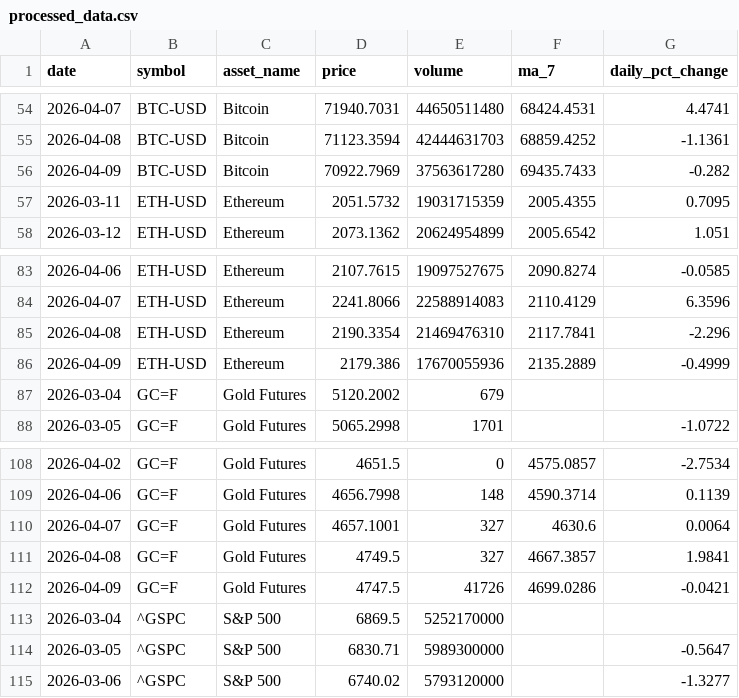
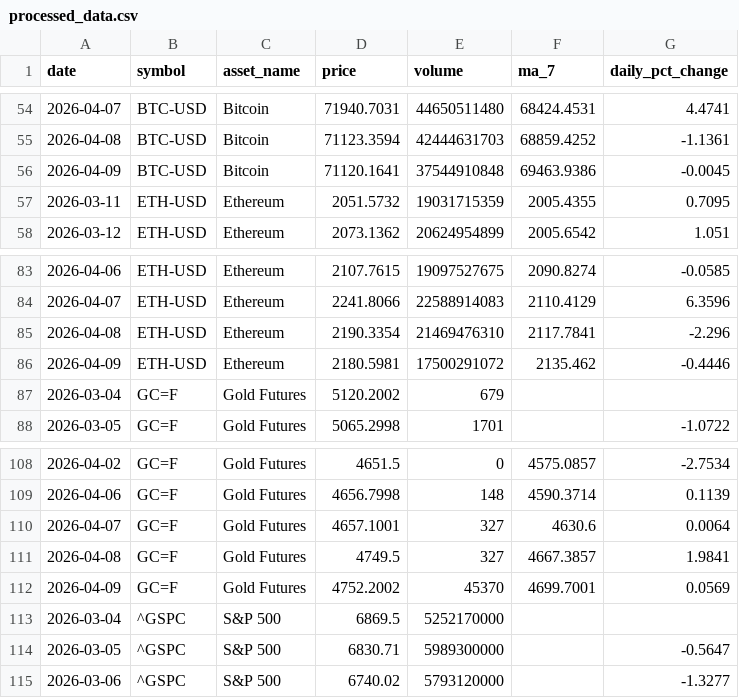
Before and after one commit to Bhupendra308/market-pulse, a CSV file: data/processed_data.csv, drawn as a sheet; only a part is shown, gaps mark what is left out.

```diff
--- a/data/processed_data.csv
+++ b/data/processed_data.csv
@@ -55,3 +55,3 @@ date,symbol,asset_name,price,volume,ma_7,daily_pct_change
 2026-04-08,BTC-USD,Bitcoin,71123.3594,42444631703,68859.4252,-1.1361
-2026-04-09,BTC-USD,Bitcoin,70922.7969,37563617280,69435.7433,-0.282
+2026-04-09,BTC-USD,Bitcoin,71120.1641,37544910848,69463.9386,-0.0045
 2026-03-11,ETH-USD,Ethereum,2051.5732,19031715359,2005.4355,0.7095
@@ -85,3 +85,3 @@ date,symbol,asset_name,price,volume,ma_7,daily_pct_change
 2026-04-08,ETH-USD,Ethereum,2190.3354,21469476310,2117.7841,-2.296
-2026-04-09,ETH-USD,Ethereum,2179.386,17670055936,2135.2889,-0.4999
+2026-04-09,ETH-USD,Ethereum,2180.5981,17500291072,2135.462,-0.4446
 2026-03-04,GC=F,Gold Futures,5120.2002,679,,
@@ -111,3 +111,3 @@ date,symbol,asset_name,price,volume,ma_7,daily_pct_change
 2026-04-08,GC=F,Gold Futures,4749.5,327,4667.3857,1.9841
-2026-04-09,GC=F,Gold Futures,4747.5,41726,4699.0286,-0.0421
+2026-04-09,GC=F,Gold Futures,4752.2002,45370,4699.7001,0.0569
 2026-03-04,^GSPC,S&P 500,6869.5,5252170000,,
```
